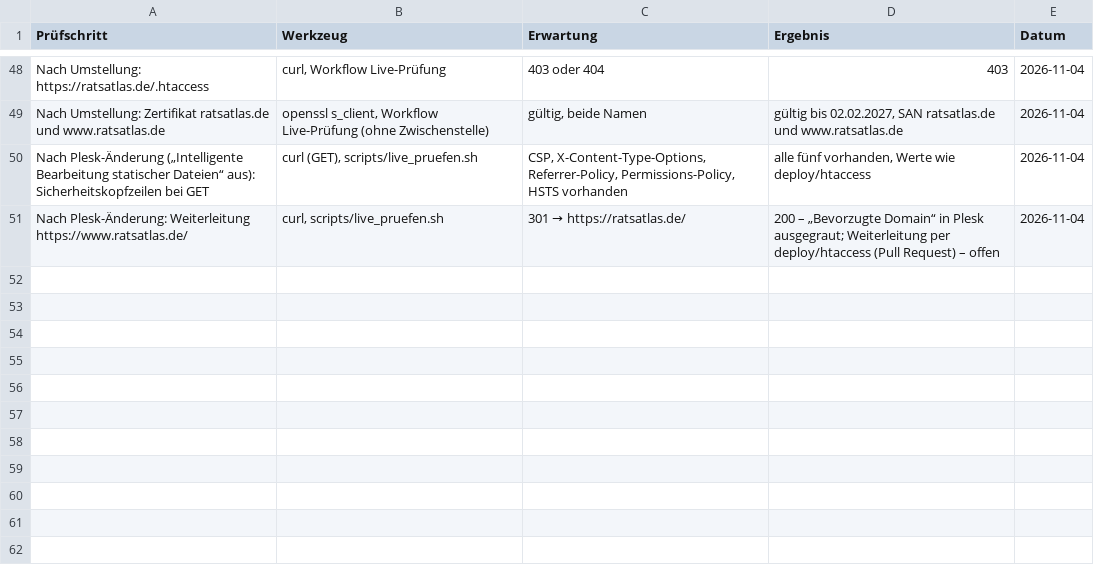
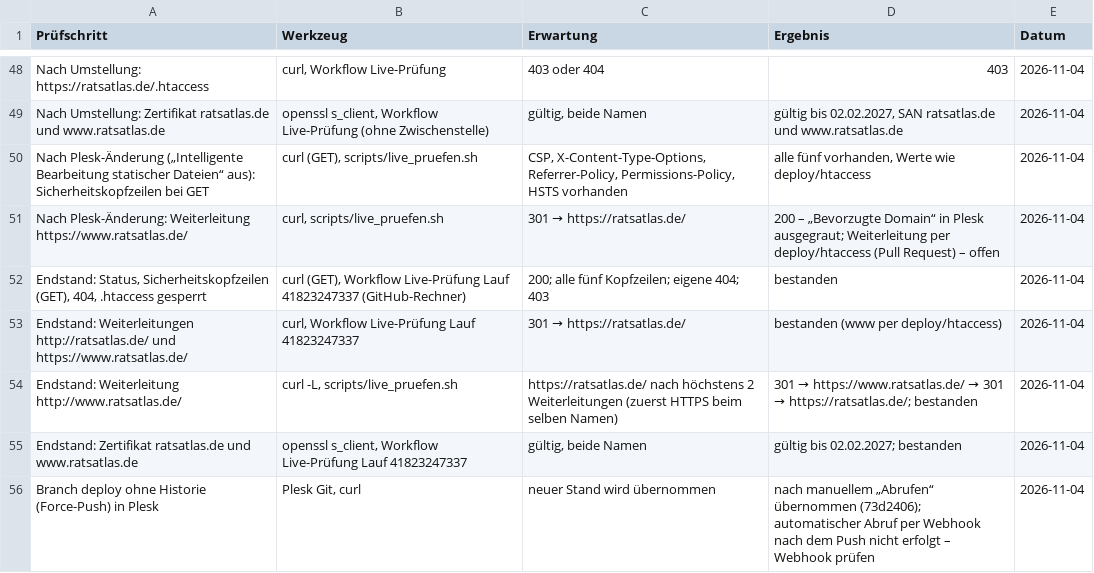
Before and after one commit to daimpad/ratsatlas, a TSV file: pruefung.tsv, drawn as a sheet; only a part is shown, gaps mark what is left out.

```diff
--- a/pruefung.tsv
+++ b/pruefung.tsv
@@ -51 +51,6 @@ Nach Plesk-Änderung („Intelligente Bearbeitung statischer Dateien“ aus): Si
 Nach Plesk-Änderung: Weiterleitung https://www.ratsatlas.de/	curl, scripts/live_pruefen.sh	301 → https://ratsatlas.de/	200 – „Bevorzugte Domain“ in Plesk ausgegraut; Weiterleitung per deploy/htaccess (Pull Request) – offen	2026-11-04
+Endstand: Status, Sicherheitskopfzeilen (GET), 404, .htaccess gesperrt	curl (GET), Workflow Live-Prüfung Lauf 41823247337 (GitHub-Rechner)	200; alle fünf Kopfzeilen; eigene 404; 403	bestanden	2026-11-04
+Endstand: Weiterleitungen http://ratsatlas.de/ und https://www.ratsatlas.de/	curl, Workflow Live-Prüfung Lauf 41823247337	301 → https://ratsatlas.de/	bestanden (www per deploy/htaccess)	2026-11-04
+Endstand: Weiterleitung http://www.ratsatlas.de/	curl -L, scripts/live_pruefen.sh	https://ratsatlas.de/ nach höchstens 2 Weiterleitungen (zuerst HTTPS beim selben Namen)	301 → https://www.ratsatlas.de/ → 301 → https://ratsatlas.de/; bestanden	2026-11-04
+Endstand: Zertifikat ratsatlas.de und www.ratsatlas.de	openssl s_client, Workflow Live-Prüfung Lauf 41823247337	gültig, beide Namen	gültig bis 02.02.2027; bestanden	2026-11-04
+Branch deploy ohne Historie (Force-Push) in Plesk	Plesk Git, curl	neuer Stand wird übernommen	nach manuellem „Abrufen“ übernommen (73d2406); automatischer Abruf per Webhook nach dem Push nicht erfolgt – Webhook prüfen	2026-11-04
```
Also changed, not shown: 2 other files.
